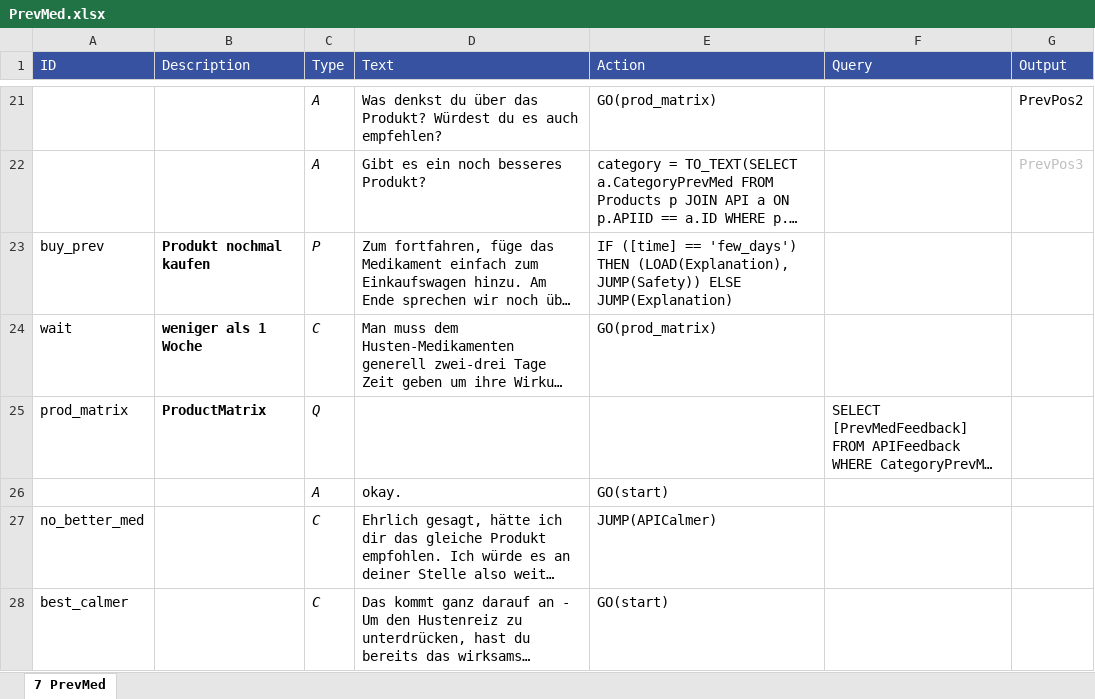
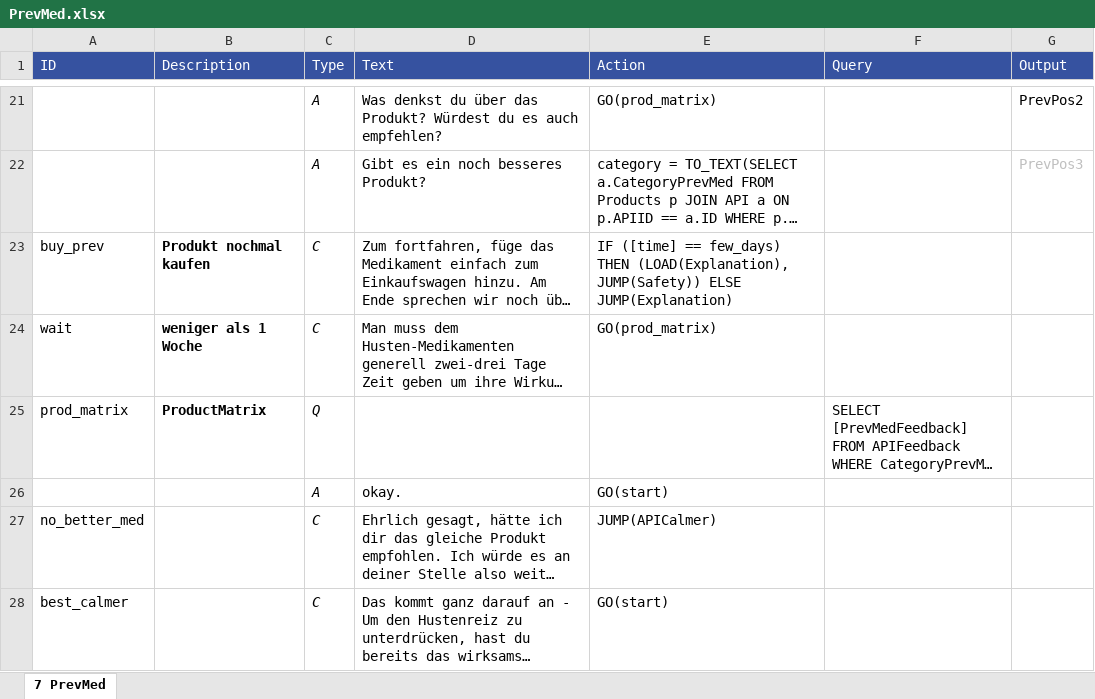
Before and after one commit to mpraski/dein-apotheker-scenarios, an Excel workbook: scenarios/cough/processes/PrevMed.xlsx, sheet 7 PrevMed, drawn as a sheet; only a part is shown, gaps mark what is left out; long unchanged cells end in …; values as stored, in another font and other column widths than the file's, no borders; the diff names each change by its address in the sheet, - before the commit and + after, or states it on an @@ line.

Commit message:
Update

```diff
--- a/scenarios/cough/processes/PrevMed.xlsx (sheet 7 PrevMed)
+++ b/scenarios/cough/processes/PrevMed.xlsx (sheet 7 PrevMed)
-C23 (Type): P
+C23 (Type): C
-E23 (Action): …([time] == 'few_days') THEN (LOAD(Explanation),…
+E23 (Action): …([time] == few_days) THEN (LOAD(Explanation),…
```
